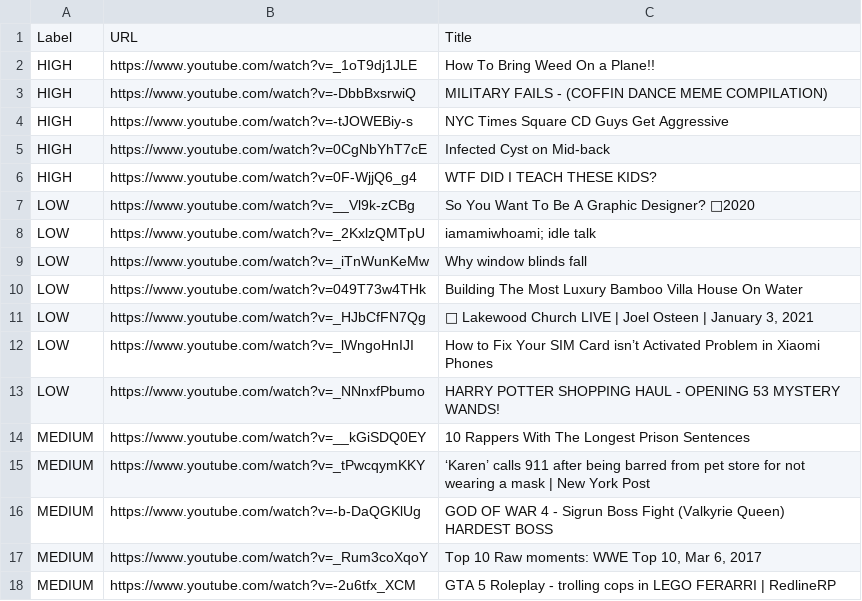
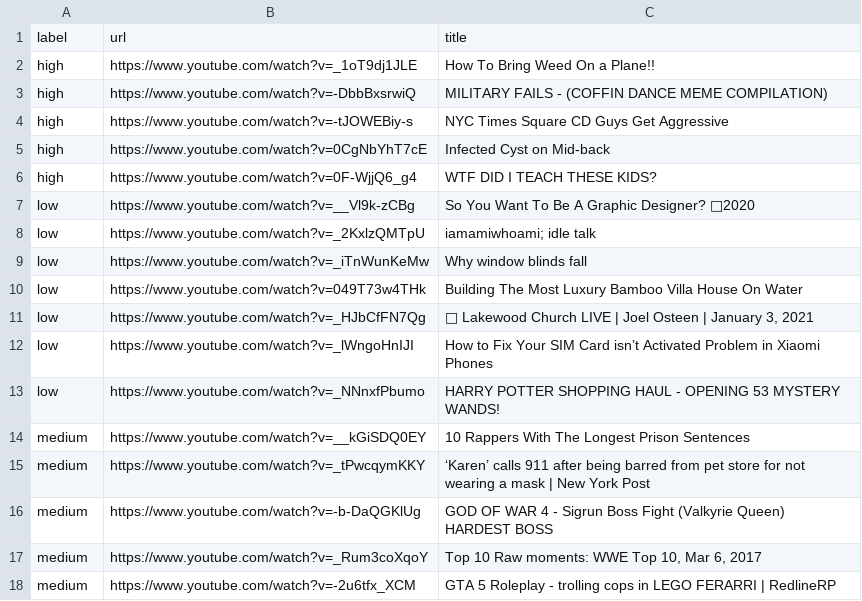
Before and after one commit to IABTechLab/Brand-Suitability-Test-Benchmarks, a CSV file: video/youtube.csv, drawn as a sheet.

```diff
--- a/video/youtube.csv
+++ b/video/youtube.csv
@@ -1,18 +1,18 @@
-Label,URL,Title
-HIGH,https://www.youtube.com/watch?v=_1oT9dj1JLE,How To Bring Weed On a Plane!!
-HIGH,https://www.youtube.com/watch?v=-DbbBxsrwiQ,MILITARY FAILS - (COFFIN DANCE MEME COMPILATION)
-HIGH,https://www.youtube.com/watch?v=-tJOWEBiy-s,NYC Times Square CD Guys Get Aggressive
-HIGH,https://www.youtube.com/watch?v=0CgNbYhT7cE,Infected Cyst on Mid-back
-HIGH,https://www.youtube.com/watch?v=0F-WjjQ6_g4,WTF DID I TEACH THESE KIDS?
-LOW,https://www.youtube.com/watch?v=__Vl9k-zCBg,So You Want To Be A Graphic Designer? 🤔2020
-LOW,https://www.youtube.com/watch?v=_2KxlzQMTpU,iamamiwhoami; idle talk
-LOW,https://www.youtube.com/watch?v=_iTnWunKeMw,Why window blinds fall
-LOW,https://www.youtube.com/watch?v=049T73w4THk,Building The Most Luxury Bamboo Villa House On Water
-LOW,https://www.youtube.com/watch?v=_HJbCfFN7Qg,"🔴 Lakewood Church LIVE | Joel Osteen | January 3, 2021"
-LOW,https://www.youtube.com/watch?v=_lWngoHnIJI,How to Fix Your SIM Card isn’t Activated Problem in Xiaomi Phones
-LOW,https://www.youtube.com/watch?v=_NNnxfPbumo,HARRY POTTER SHOPPING HAUL - OPENING 53 MYSTERY WANDS!
-MEDIUM,https://www.youtube.com/watch?v=__kGiSDQ0EY,10 Rappers With The Longest Prison Sentences
-MEDIUM,https://www.youtube.com/watch?v=_tPwcqymKKY,‘Karen’ calls 911 after being barred from pet store for not wearing a mask | New York Post
-MEDIUM,https://www.youtube.com/watch?v=-b-DaQGKlUg,GOD OF WAR 4 - Sigrun Boss Fight (Valkyrie Queen) HARDEST BOSS
-MEDIUM,https://www.youtube.com/watch?v=_Rum3coXqoY,"Top 10 Raw moments: WWE Top 10, Mar 6, 2017"
-MEDIUM,https://www.youtube.com/watch?v=-2u6tfx_XCM,GTA 5 Roleplay - trolling cops in LEGO FERARRI | RedlineRP
+label,url,title
+high,https://www.youtube.com/watch?v=_1oT9dj1JLE,How To Bring Weed On a Plane!!
+high,https://www.youtube.com/watch?v=-DbbBxsrwiQ,MILITARY FAILS - (COFFIN DANCE MEME COMPILATION)
+high,https://www.youtube.com/watch?v=-tJOWEBiy-s,NYC Times Square CD Guys Get Aggressive
+high,https://www.youtube.com/watch?v=0CgNbYhT7cE,Infected Cyst on Mid-back
+high,https://www.youtube.com/watch?v=0F-WjjQ6_g4,WTF DID I TEACH THESE KIDS?
+low,https://www.youtube.com/watch?v=__Vl9k-zCBg,So You Want To Be A Graphic Designer? 🤔2020
+low,https://www.youtube.com/watch?v=_2KxlzQMTpU,iamamiwhoami; idle talk
+low,https://www.youtube.com/watch?v=_iTnWunKeMw,Why window blinds fall
+low,https://www.youtube.com/watch?v=049T73w4THk,Building The Most Luxury Bamboo Villa House On Water
+low,https://www.youtube.com/watch?v=_HJbCfFN7Qg,"🔴 Lakewood Church LIVE | Joel Osteen | January 3, 2021"
+low,https://www.youtube.com/watch?v=_lWngoHnIJI,How to Fix Your SIM Card isn’t Activated Problem in Xiaomi Phones
+low,https://www.youtube.com/watch?v=_NNnxfPbumo,HARRY POTTER SHOPPING HAUL - OPENING 53 MYSTERY WANDS!
+medium,https://www.youtube.com/watch?v=__kGiSDQ0EY,10 Rappers With The Longest Prison Sentences
+medium,https://www.youtube.com/watch?v=_tPwcqymKKY,‘Karen’ calls 911 after being barred from pet store for not wearing a mask | New York Post
+medium,https://www.youtube.com/watch?v=-b-DaQGKlUg,GOD OF WAR 4 - Sigrun Boss Fight (Valkyrie Queen) HARDEST BOSS
+medium,https://www.youtube.com/watch?v=_Rum3coXqoY,"Top 10 Raw moments: WWE Top 10, Mar 6, 2017"
+medium,https://www.youtube.com/watch?v=-2u6tfx_XCM,GTA 5 Roleplay - trolling cops in LEGO FERARRI | RedlineRP
```
Also changed, not shown: 3 other files.
